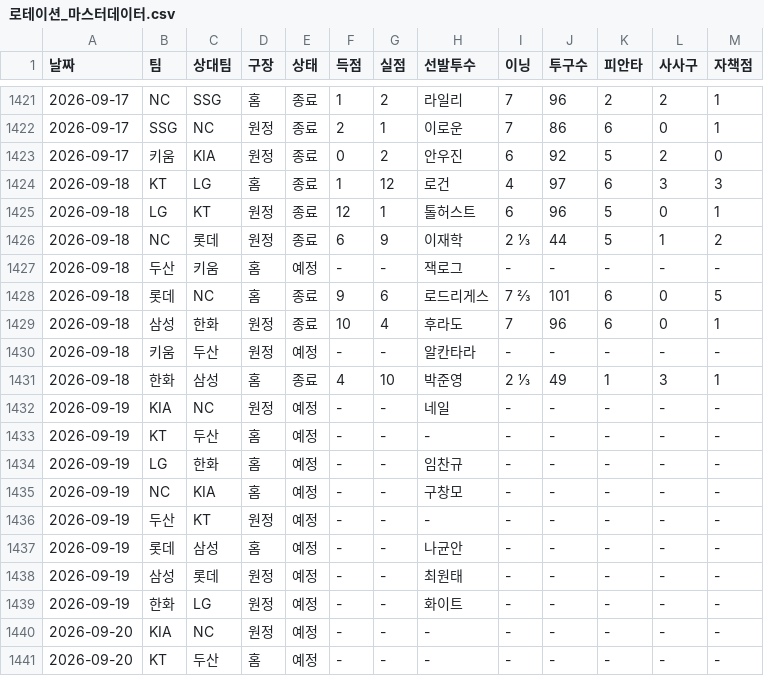
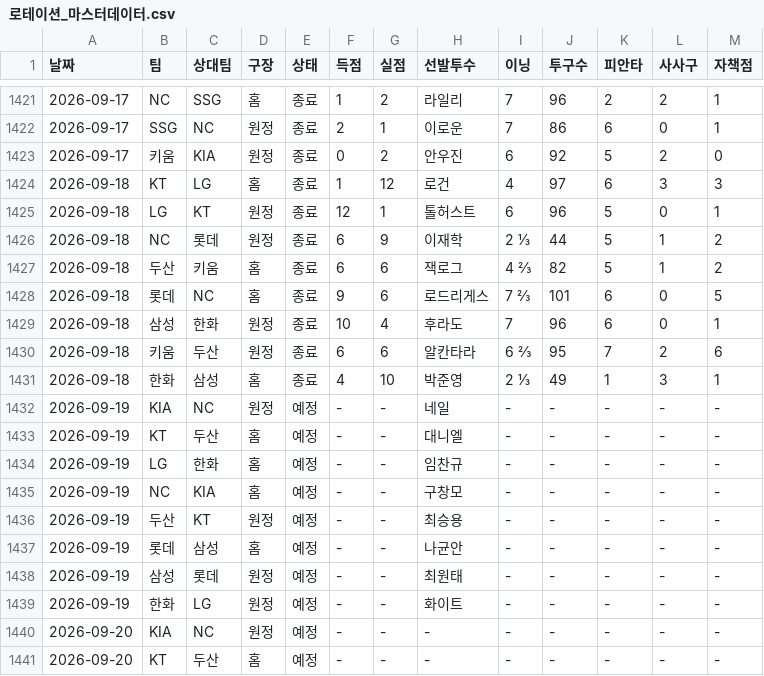
Before and after one commit to smmartworld/kbostarter, a CSV file: 로테이션_마스터데이터.csv, drawn as a sheet; only a part is shown, gaps mark what is left out.

```diff
--- a/로테이션_마스터데이터.csv
+++ b/로테이션_마스터데이터.csv
@@ -1426,12 +1426,12 @@
 2026-09-18,NC,롯데,원정,종료,6,9,이재학,2 ⅓,44,5,1,2
-2026-09-18,두산,키움,홈,예정,-,-,잭로그,-,-,-,-,-
+2026-09-18,두산,키움,홈,종료,6,6,잭로그,4 ⅔,82,5,1,2
 2026-09-18,롯데,NC,홈,종료,9,6,로드리게스,7 ⅔,101,6,0,5
 2026-09-18,삼성,한화,원정,종료,10,4,후라도,7,96,6,0,1
-2026-09-18,키움,두산,원정,예정,-,-,알칸타라,-,-,-,-,-
+2026-09-18,키움,두산,원정,종료,6,6,알칸타라,6 ⅔,95,7,2,6
 2026-09-18,한화,삼성,홈,종료,4,10,박준영,2 ⅓,49,1,3,1
 2026-09-19,KIA,NC,원정,예정,-,-,네일,-,-,-,-,-
-2026-09-19,KT,두산,홈,예정,-,-,-,-,-,-,-,-
+2026-09-19,KT,두산,홈,예정,-,-,대니엘,-,-,-,-,-
 2026-09-19,LG,한화,홈,예정,-,-,임찬규,-,-,-,-,-
 2026-09-19,NC,KIA,홈,예정,-,-,구창모,-,-,-,-,-
-2026-09-19,두산,KT,원정,예정,-,-,-,-,-,-,-,-
+2026-09-19,두산,KT,원정,예정,-,-,최승용,-,-,-,-,-
 2026-09-19,롯데,삼성,홈,예정,-,-,나균안,-,-,-,-,-
```
Also changed, not shown: pitcher_advanced_stats.csv.
